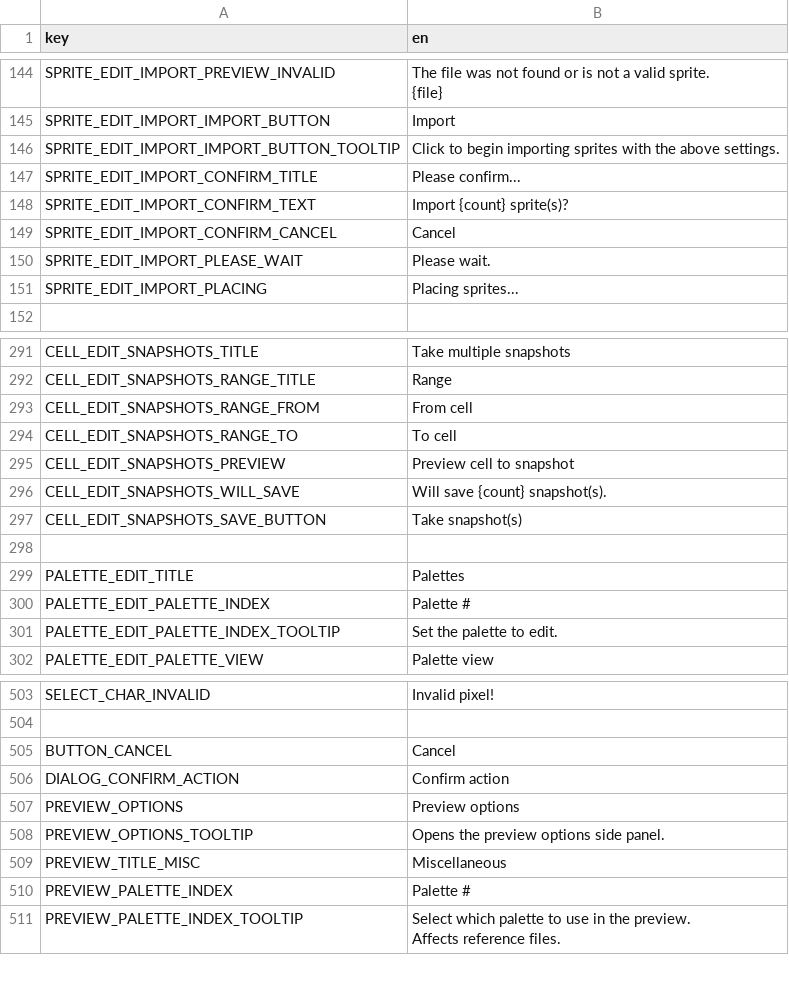
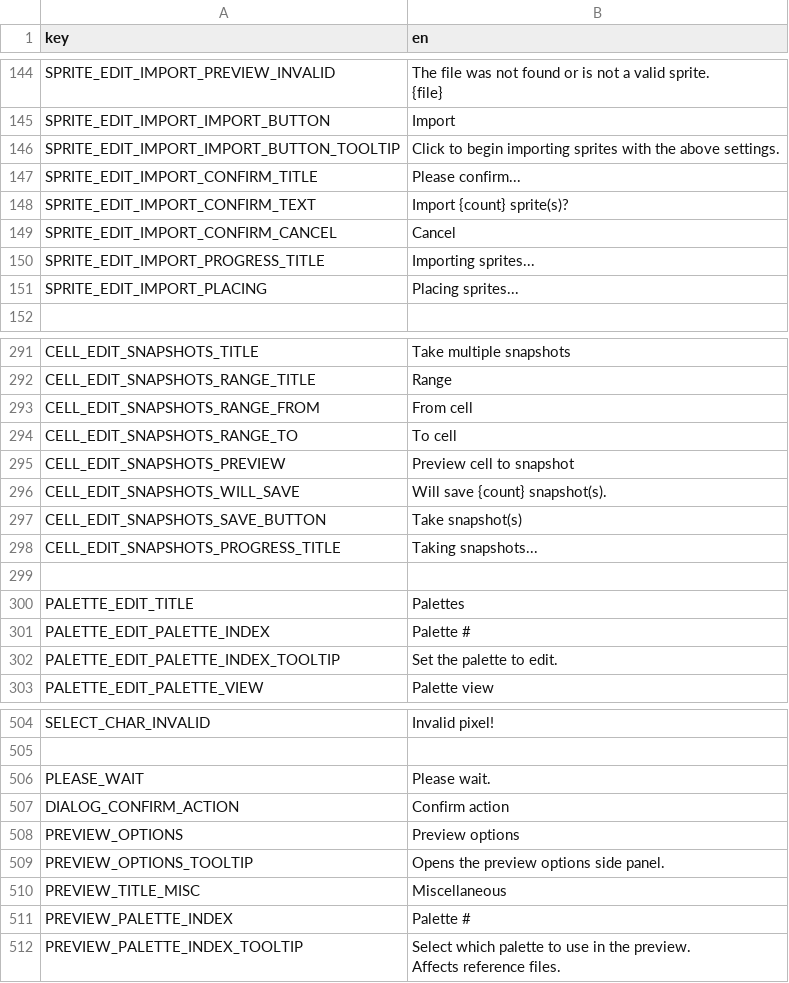
Before and after one commit to saltern/GearStudio, a CSV file: LOCALE/en.English.csv, drawn as a sheet; only a part is shown, gaps mark what is left out.

Commit message:
Update base translation

```diff
--- a/LOCALE/en.English.csv
+++ b/LOCALE/en.English.csv
@@ -171,3 +171,3 @@ SPRITE_EDIT_IMPORT_CONFIRM_TEXT,Import {count} sprite(s)?
 SPRITE_EDIT_IMPORT_CONFIRM_CANCEL,Cancel
-SPRITE_EDIT_IMPORT_PLEASE_WAIT,Please wait.
+SPRITE_EDIT_IMPORT_PROGRESS_TITLE,Importing sprites...
 SPRITE_EDIT_IMPORT_PLACING,Placing sprites...
@@ -359,2 +359,3 @@ CELL_EDIT_SNAPSHOTS_WILL_SAVE,Will save {count} snapshot(s).
 CELL_EDIT_SNAPSHOTS_SAVE_BUTTON,Take snapshot(s)
+CELL_EDIT_SNAPSHOTS_PROGRESS_TITLE,Taking snapshots...
 ,
@@ -587,3 +588,3 @@ SELECT_CHAR_INVALID,Invalid pixel!
 ,
-BUTTON_CANCEL,Cancel
+PLEASE_WAIT,Please wait.
 DIALOG_CONFIRM_ACTION,Confirm action
```
Also changed, not shown: 2 other files.
